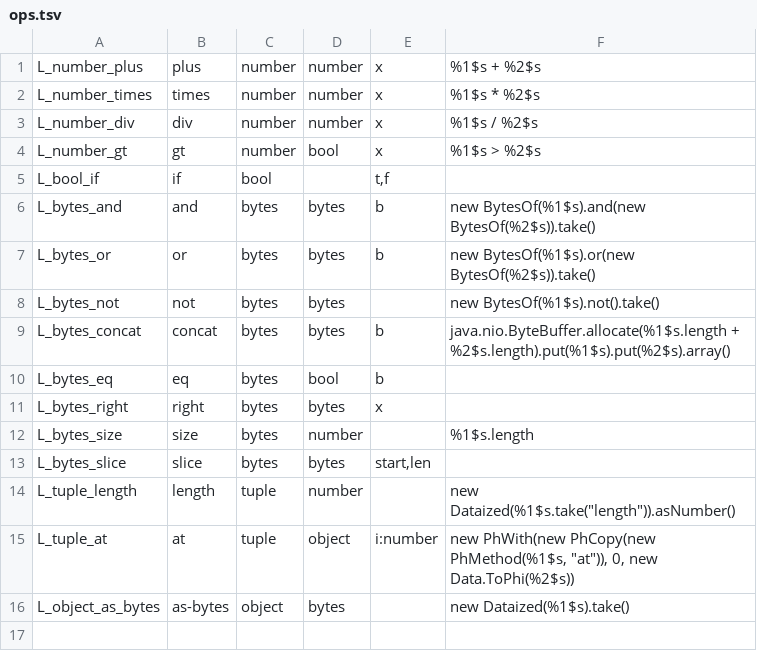
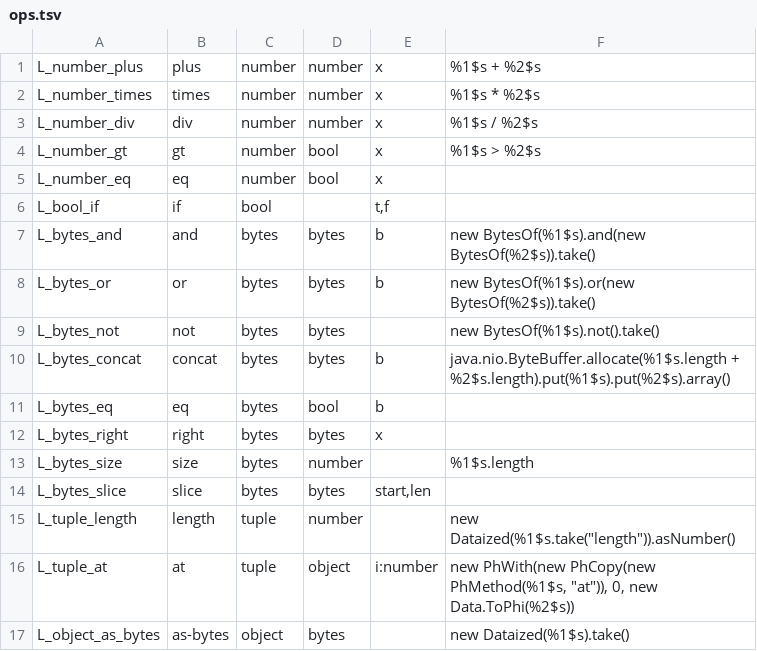
Before and after one commit to objectionary/eo, a TSV file: eo-lowering/src/main/resources/org/eolang/lowering/ops.tsv, drawn as a sheet; the diff names each change by its address in the sheet, - before the commit and + after, or states it on an @@ line.

```diff
--- a/eo-lowering/src/main/resources/org/eolang/lowering/ops.tsv
+++ b/eo-lowering/src/main/resources/org/eolang/lowering/ops.tsv
+row 5: L_number_eq | eq | number | bool | x
```
Also changed, not shown: 10 other files.
